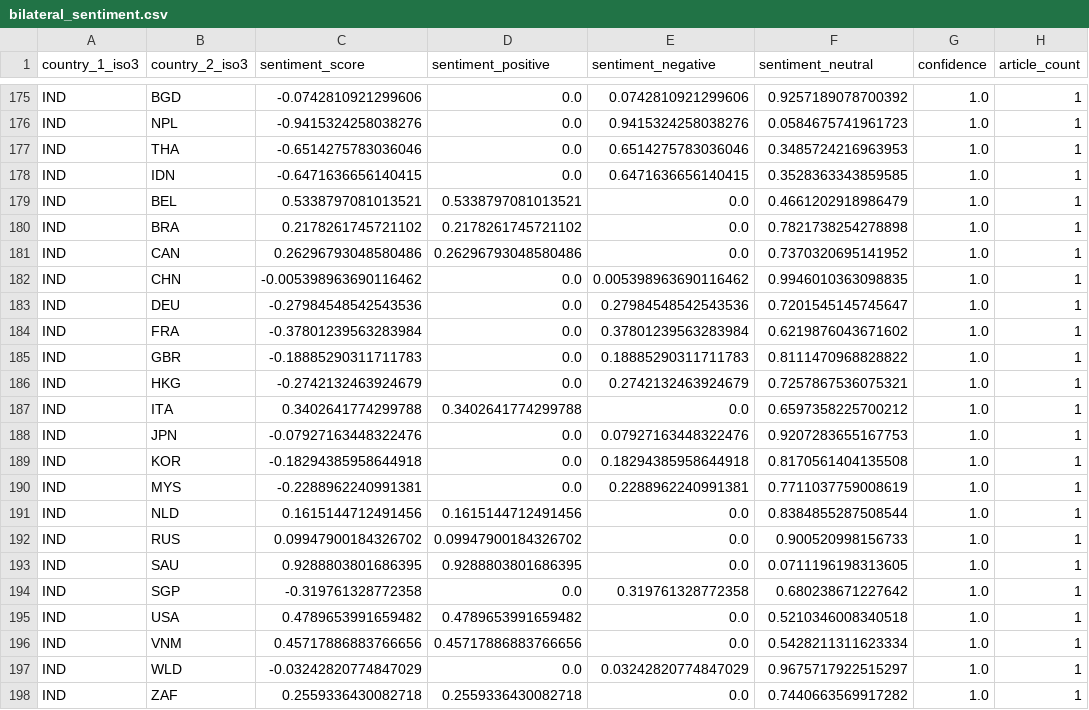
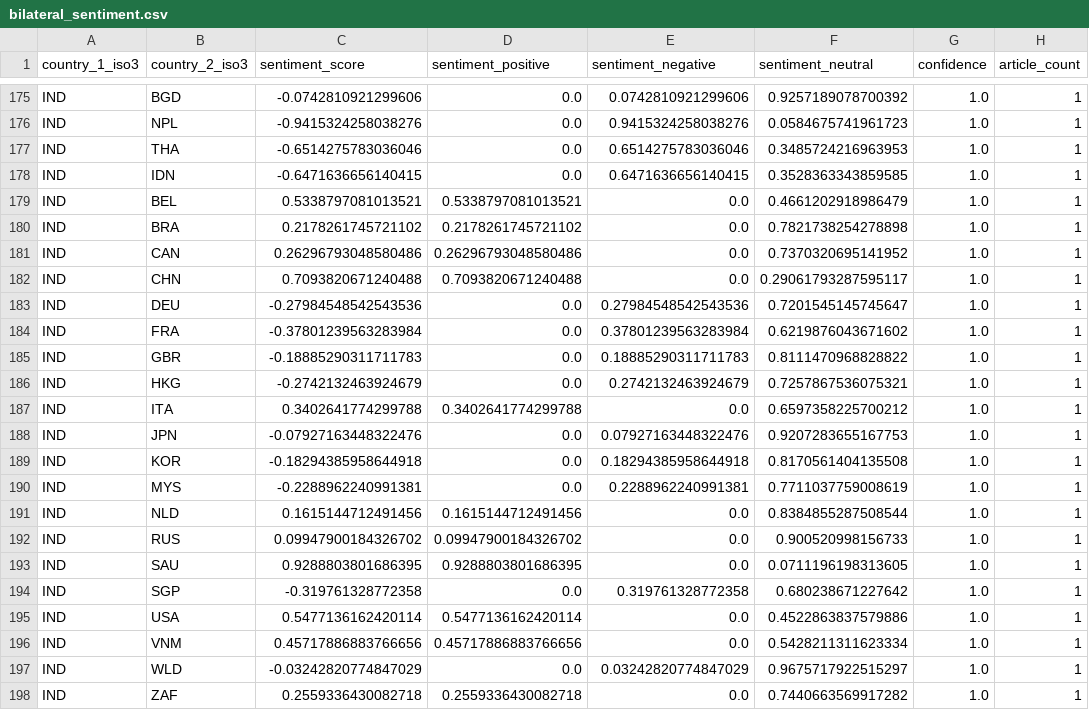
Before and after one commit to mailforchatgpt26-debug/Major-Project, a CSV file: data/raw/sentiment/bilateral_sentiment.csv, drawn as a sheet; only a part is shown, gaps mark what is left out; the diff names each change by its address in the sheet, - before the commit and + after, or states it on an @@ line.

```diff
--- a/data/raw/sentiment/bilateral_sentiment.csv
+++ b/data/raw/sentiment/bilateral_sentiment.csv
-C182 (sentiment_score): -0.005398963690116462
+C182 (sentiment_score): 0.7093820671240488
-D182 (sentiment_positive): 0.0
+D182 (sentiment_positive): 0.7093820671240488
-E182 (sentiment_negative): 0.005398963690116462
+E182 (sentiment_negative): 0.0
-F182 (sentiment_neutral): 0.9946010363098835
+F182 (sentiment_neutral): 0.29061793287595117
-C195 (sentiment_score): 0.4789653991659482
+C195 (sentiment_score): 0.5477136162420114
-D195 (sentiment_positive): 0.4789653991659482
+D195 (sentiment_positive): 0.5477136162420114
-F195 (sentiment_neutral): 0.5210346008340518
+F195 (sentiment_neutral): 0.4522863837579886
```
Also changed, not shown: 6 other files.
